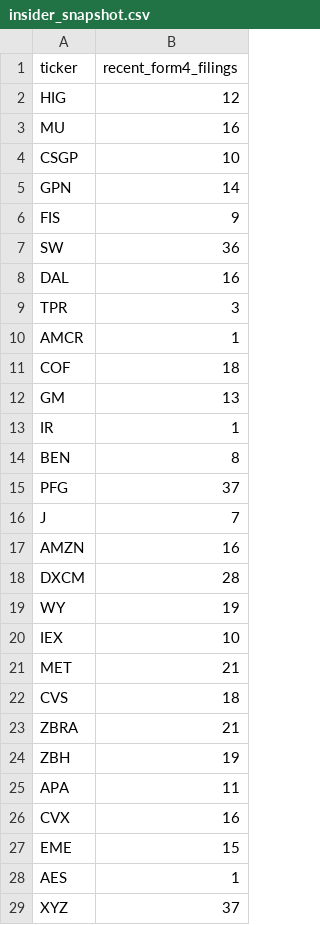
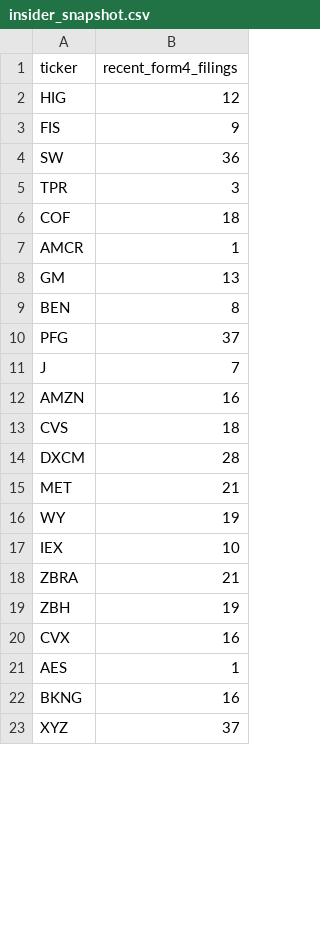
Before and after one commit to isaiahdm792-alt/stock--screener, a CSV file: insider_snapshot.csv, drawn as a sheet; only a part is shown; the diff covers the shown part only.

```diff
--- a/insider_snapshot.csv
+++ b/insider_snapshot.csv
@@ -2,13 +2,8 @@ ticker,recent_form4_filings
 HIG,12
-MU,16
-CSGP,10
-GPN,14
 FIS,9
 SW,36
-DAL,16
 TPR,3
+COF,18
 AMCR,1
-COF,18
 GM,13
-IR,1
 BEN,8
@@ -17,13 +12,12 @@ J,7
 AMZN,16
+CVS,18
 DXCM,28
+MET,21
 WY,19
 IEX,10
-MET,21
-CVS,18
 ZBRA,21
 ZBH,19
-APA,11
 CVX,16
-EME,15
 AES,1
+BKNG,16
 XYZ,37
```
Also changed, not shown: 7 added rows elsewhere in this file, sentiment_snapshot.csv, 3 other files.
